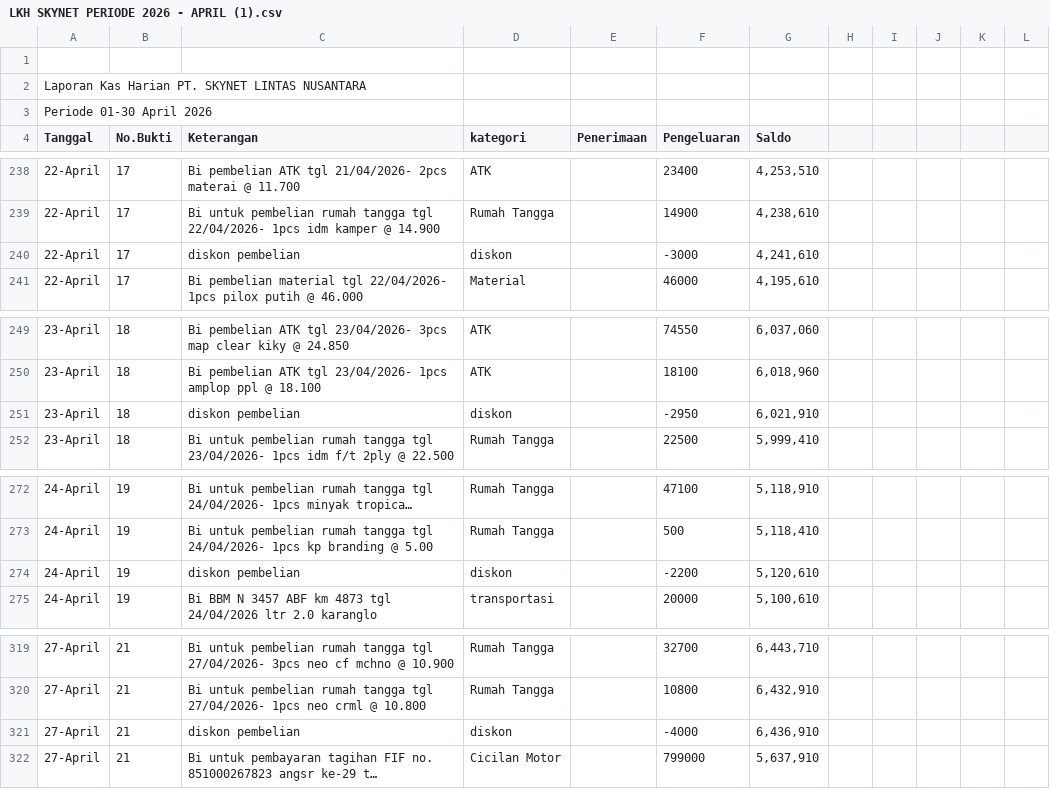
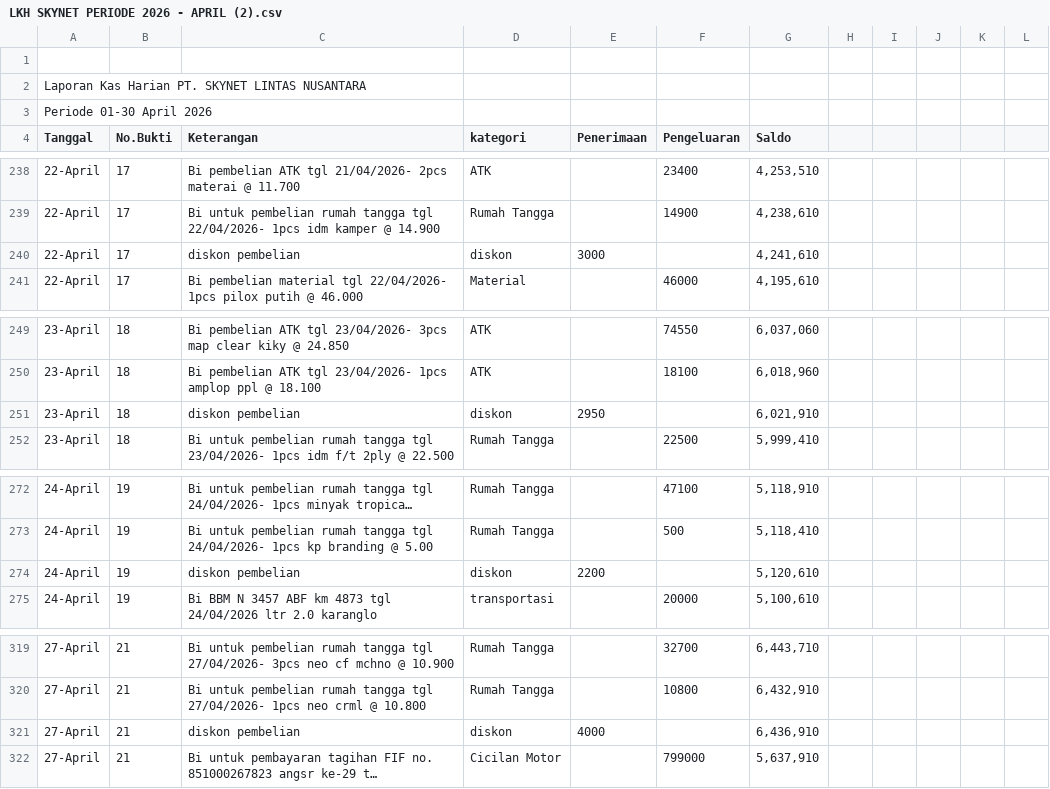
Before and after one commit to fairusinampratama/skynet-lkh, a CSV file: LKH SKYNET PERIODE 2026 - APRIL (2).csv (was LKH SKYNET PERIODE 2026 - APRIL (1).csv), drawn as a sheet; only a part is shown, gaps mark what is left out; long unchanged cells end in …; the diff covers the shown part only; the diff names each change by its address in the sheet, - before the commit and + after, or states it on an @@ line.

```diff
--- a/LKH SKYNET PERIODE 2026 - APRIL (1).csv
+++ b/LKH SKYNET PERIODE 2026 - APRIL (2).csv
-E240 (Penerimaan): (empty)
+E240 (Penerimaan): 3000
-F240 (Pengeluaran): -3000
+F240 (Pengeluaran): (empty)
-E251 (Penerimaan): (empty)
+E251 (Penerimaan): 2950
-F251 (Pengeluaran): -2950
+F251 (Pengeluaran): (empty)
-E274 (Penerimaan): (empty)
+E274 (Penerimaan): 2200
-F274 (Pengeluaran): -2200
+F274 (Pengeluaran): (empty)
-E321 (Penerimaan): (empty)
+E321 (Penerimaan): 4000
-F321 (Pengeluaran): -4000
+F321 (Pengeluaran): (empty)
```
Also changed, not shown: 3 added rows, 3 removed rows and 18 edited cells elsewhere in this file, LKH SKYNET PERIODE 2026 - FEBRUARI (2).csv, LKH SKYNET PERIODE 2026 - MARET (2).csv, 13 other files.
